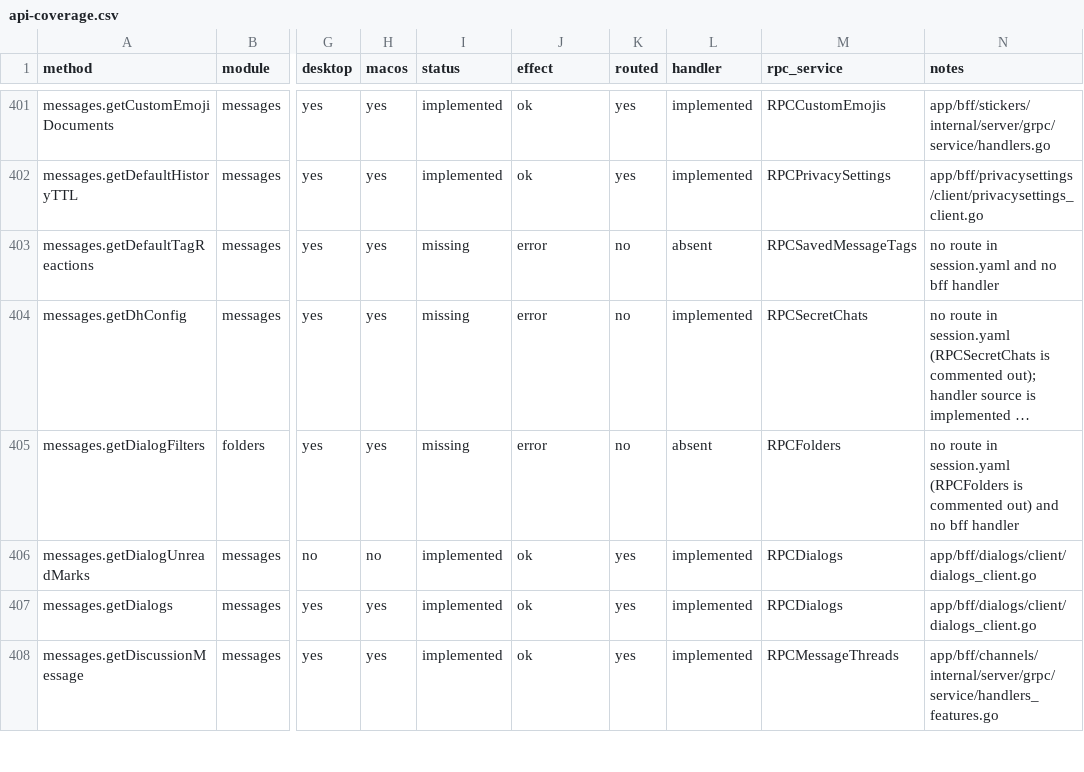
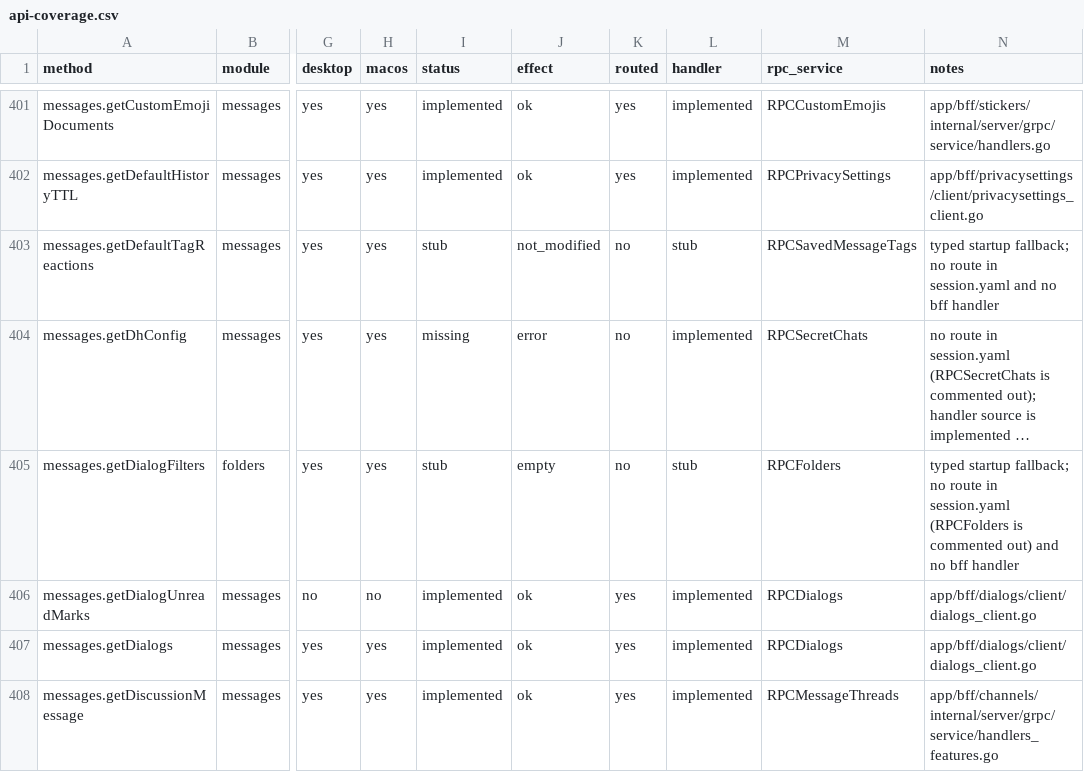
Before and after one commit to tellomi/teamgram-server, a CSV file: docs/api-coverage.csv, drawn as a sheet; only a part is shown, gaps mark what is left out; long unchanged cells end in …; the diff covers the shown part only; the diff names each change by its address in the sheet, - before the commit and + after, or states it on an @@ line.

```diff
--- a/docs/api-coverage.csv
+++ b/docs/api-coverage.csv
-I403 (status): missing
+I403 (status): stub
-J403 (effect): error
+J403 (effect): not_modified
-L403 (handler): absent
+L403 (handler): stub
-N403 (notes): no route…
+N403 (notes): typed startup fallback; no route…
-I405 (status): missing
+I405 (status): stub
-J405 (effect): error
+J405 (effect): empty
-L405 (handler): absent
+L405 (handler): stub
-N405 (notes): no route…
+N405 (notes): typed startup fallback; no route…
```
Also changed, not shown: 84 edited cells elsewhere in this file, 12 other files.
